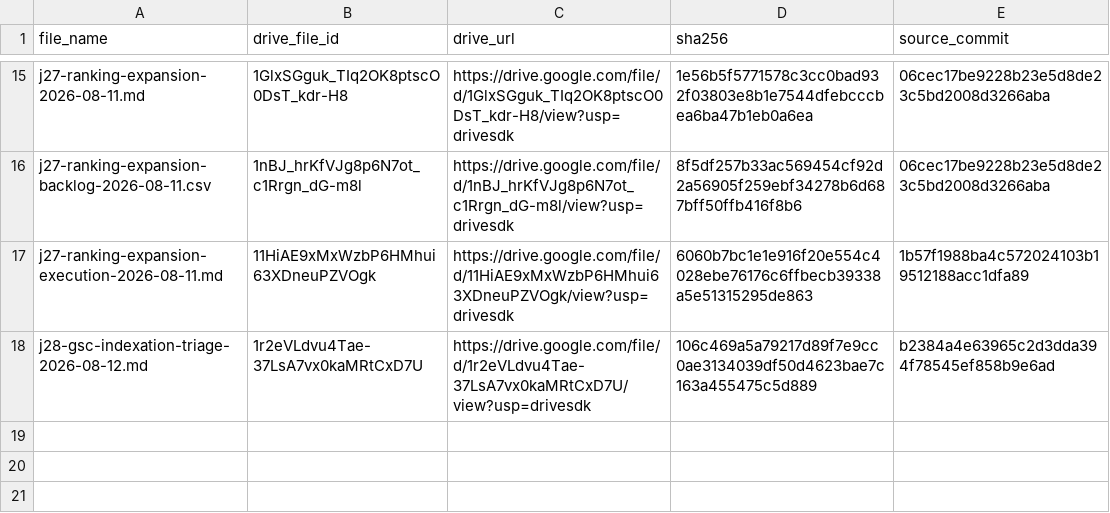
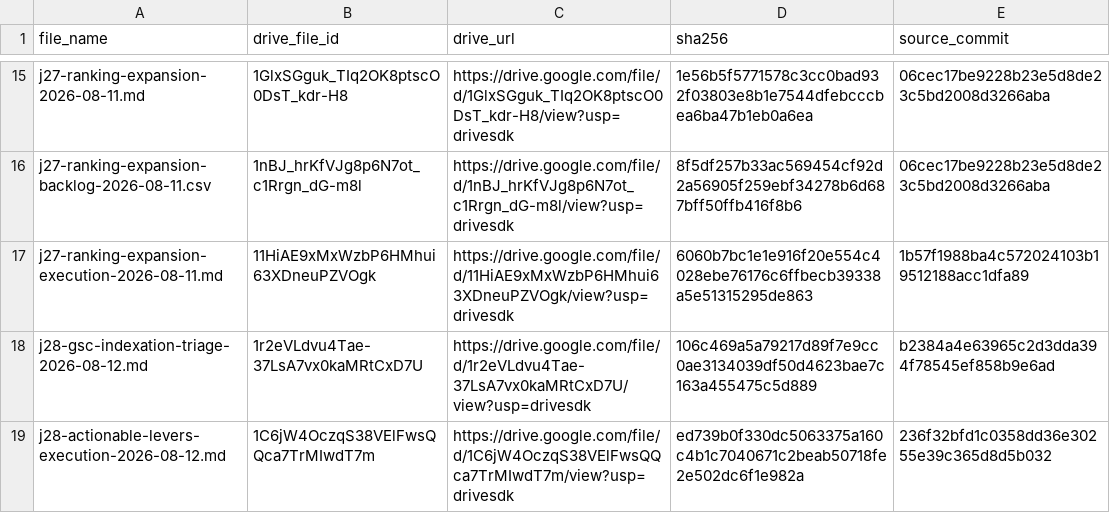
Before and after one commit to thannous/dreamer, a CSV file: marketing/seo/ahrefs/starter-2026-07-16/drive-sync-manifest-2026-08-11.csv, drawn as a sheet; only a part is shown, gaps mark what is left out.

Commit message:
docs(seo): register J28 Drive archive

```diff
--- a/marketing/seo/ahrefs/starter-2026-07-16/drive-sync-manifest-2026-08-11.csv
+++ b/marketing/seo/ahrefs/starter-2026-07-16/drive-sync-manifest-2026-08-11.csv
@@ -18 +18,2 @@ j27-ranking-expansion-execution-2026-08-11.md,11HiAE9xMxWzbP6HMhui63XDneuPZVOgk,
 j28-gsc-indexation-triage-2026-08-12.md,1r2eVLdvu4Tae-37LsA7vx0kaMRtCxD7U,https://drive.google.com/file/d/1r2eVLdvu4Tae-37LsA7vx0kaMRtCxD7U/view?usp=drivesdk,106c469a5a79217d89f7e9cc0ae3134039df50d4623bae7c163a455475c5d889,b2384a4e63965c2d3dda394f78545ef858b9e6ad
+j28-actionable-levers-execution-2026-08-12.md,1C6jW4OczqS38VElFwsQQca7TrMIwdT7m,https://drive.google.com/file/d/1C6jW4OczqS38VElFwsQQca7TrMIwdT7m/view?usp=drivesdk,ed739b0f330dc5063375a160c4b1c7040671c2beab50718fe2e502dc6f1e982a,236f32bfd1c0358dd36e30255e39c365d8d5b032
```
Also changed, not shown: 2 other files.
